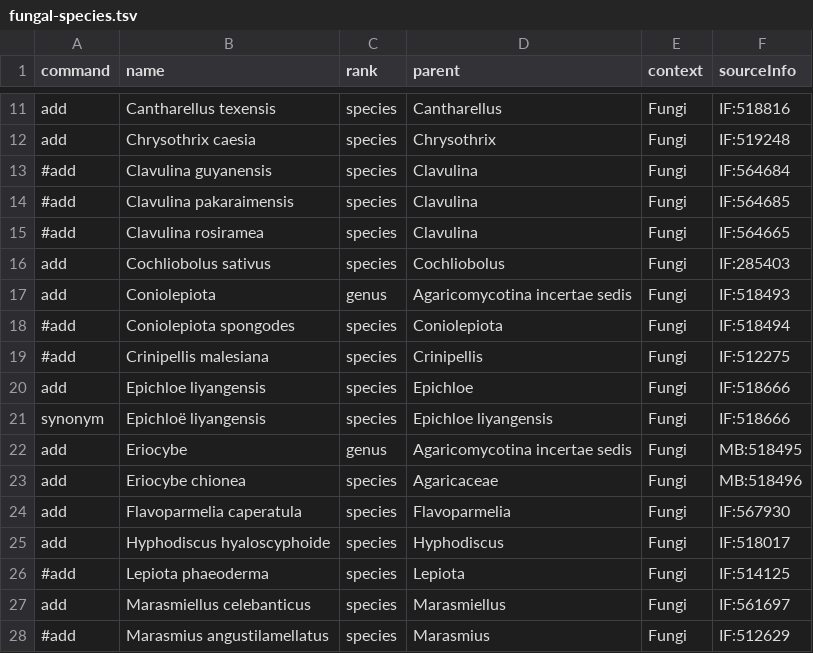
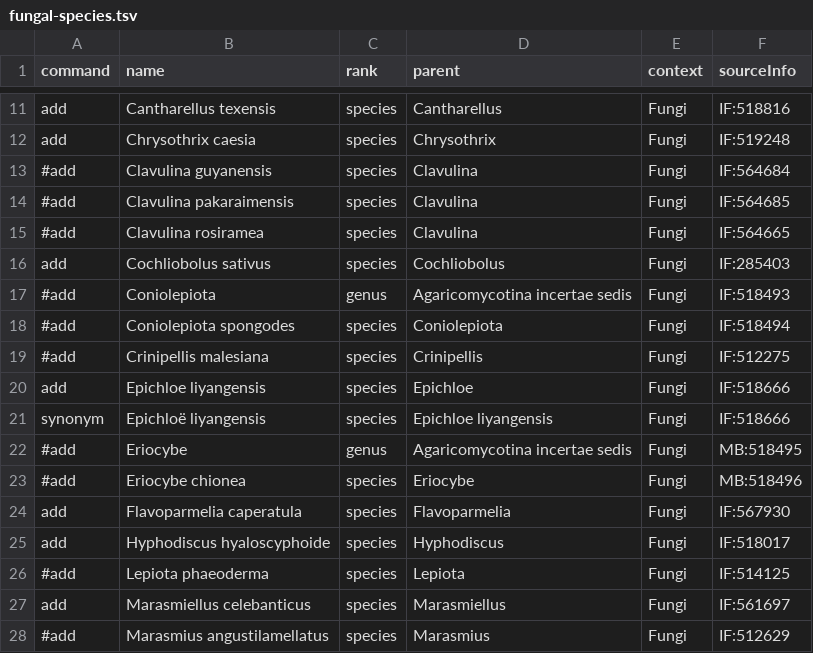
Before and after one commit to OpenTreeOfLife/opentree, a TSV file: smasher/feed/ott/edits/fungal-species.tsv, drawn as a sheet; only a part is shown, gaps mark what is left out.

```diff
--- a/smasher/feed/ott/edits/fungal-species.tsv
+++ b/smasher/feed/ott/edits/fungal-species.tsv
@@ -16,3 +16,3 @@ add	Chrysothrix caesia	species	Chrysothrix	Fungi	IF:519248
 add	Cochliobolus sativus 	species	Cochliobolus	Fungi	IF:285403
-add	Coniolepiota	genus	Agaricomycotina incertae sedis	Fungi	IF:518493
+#add	Coniolepiota	genus	Agaricomycotina incertae sedis	Fungi	IF:518493
 #add	Coniolepiota spongodes	species	Coniolepiota	Fungi	IF:518494
@@ -21,4 +21,4 @@ add	Epichloe liyangensis	species	Epichloe	Fungi	IF:518666
 synonym	Epichloë liyangensis	species	Epichloe liyangensis	Fungi	IF:518666
-add	Eriocybe	genus	Agaricomycotina incertae sedis	Fungi	MB:518495
-add	Eriocybe chionea	species	Agaricaceae	Fungi	MB:518496
+#add	Eriocybe	genus	Agaricomycotina incertae sedis	Fungi	MB:518495
+#add	Eriocybe chionea	species	Eriocybe	Fungi	MB:518496
 add	Flavoparmelia caperatula	species	Flavoparmelia	Fungi	IF:567930
```
Also changed, not shown: smasher/feed/ott/edits/ott_edits.tsv, 2 other files.
